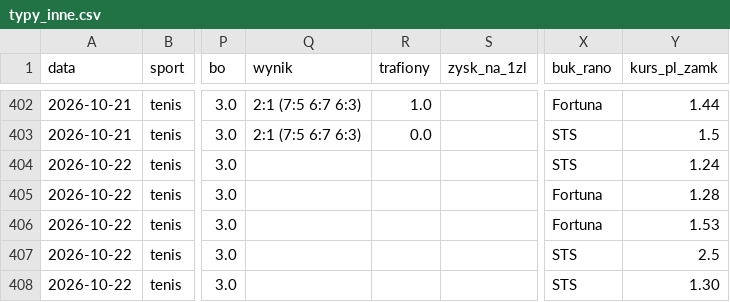
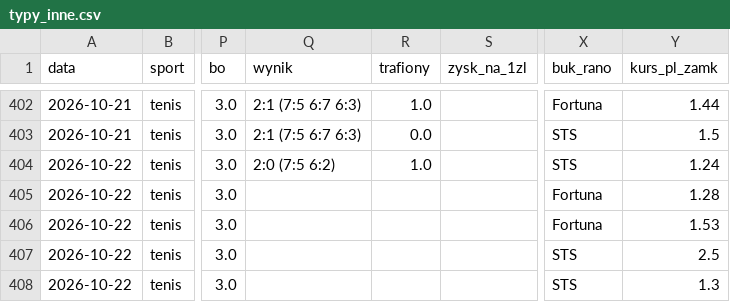
Before and after one commit to lewym90/typer, a CSV file: docs/data/typy_inne.csv, drawn as a sheet; only a part is shown, gaps mark what is left out; the diff names each change by its address in the sheet, - before the commit and + after, or states it on an @@ line.

Commit message:
Typy 2026-10-22 08:52

```diff
--- a/docs/data/typy_inne.csv
+++ b/docs/data/typy_inne.csv
-Q404 (wynik): (empty)
+Q404 (wynik): 2:0 (7:5 6:2)
-R404 (trafiony): (empty)
+R404 (trafiony): 1.0
-Y408 (kurs_pl_zamk): 1.30
+Y408 (kurs_pl_zamk): 1.3
```
Also changed, not shown: docs/data/typy_pewne.csv, docs/data/typy_value.csv, 6 other files.
